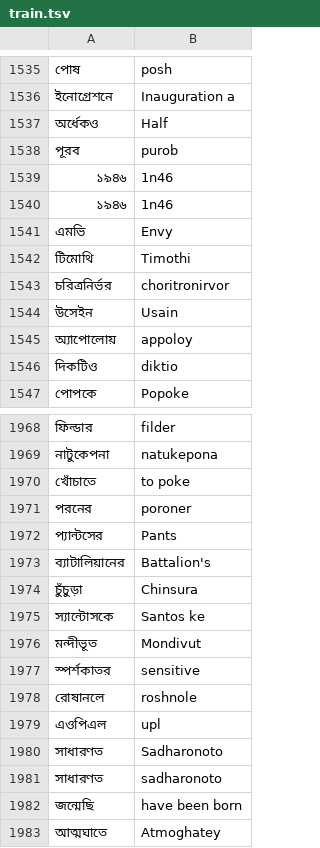
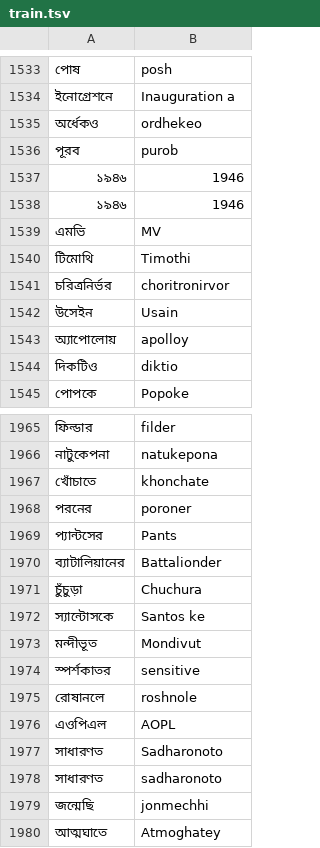
Before and after one commit to Bangla-NLP/BLUE-Benchmark, a TSV file: data/transliteration/train.tsv, drawn as a sheet; only a part is shown, gaps mark what is left out; addresses are those after the commit; the diff covers the shown part only; the diff names each change by its address in the sheet, - before the commit and + after, or states it on an @@ line.

```diff
--- a/data/transliteration/train.tsv
+++ b/data/transliteration/train.tsv
-B1535: Half
+B1535: ordhekeo
-B1537:B1538: 1n46
+B1537:B1538: 1946
-B1539: Envy
+B1539: MV
-B1543: appoloy
+B1543: apolloy
-B1967: to poke
+B1967: khonchate
-B1970: Battalion's
+B1970: Battalionder
-B1971: Chinsura
+B1971: Chuchura
-B1976: upl
+B1976: AOPL
-B1979: have been born
+B1979: jonmechhi
```
Also changed, not shown: 3 added rows, 12 removed rows and 144 edited cells elsewhere in this file, 1 other file.
